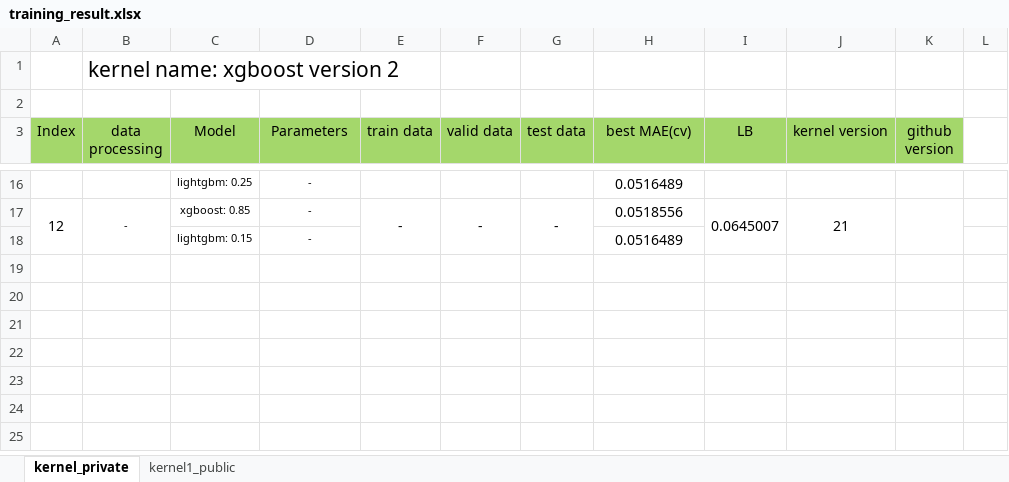
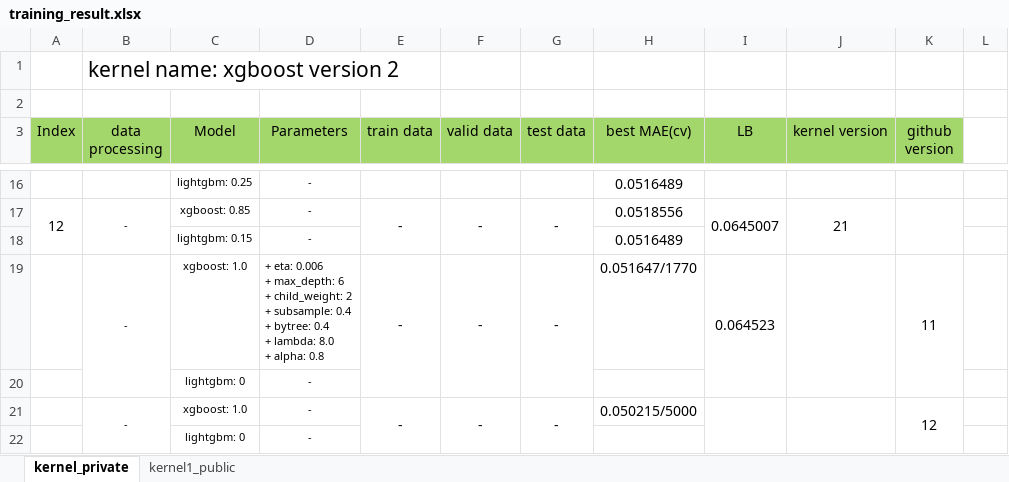
Before and after one commit to Cuongvn08/kaggle_zillow_price, an Excel workbook: training_result.xlsx, sheet kernel_private, drawn as a sheet; only a part is shown, gaps mark what is left out; values as stored, in another font and other column widths than the file's, no borders; conditional formats not drawn; ↵ is a line break in a cell; the diff names each change by its address in the sheet, - before the commit and + after, or states it on an @@ line.

```diff
--- a/training_result.xlsx (sheet kernel_private)
+++ b/training_result.xlsx (sheet kernel_private)
+row 19:  | - | xgboost: 1.0 | + eta: 0.006 ↵ + max_depth: 6 ↵ + child_weight: 2 ↵ + subsample: 0.4 ↵ + bytree: 0.4 ↵ + lambda: 8.0 ↵ + alpha: 0.8 | - | - | - | 0.051647/1770 | 0.064523 |  | 11
+row 20:  |  | lightgbm: 0 | -
+row 21:  | - | xgboost: 1.0 | - | - | - | - | 0.050215/5000 |  |  | 12
+row 22:  |  | lightgbm: 0 | -
```
Also changed, not shown: 1 other file.
